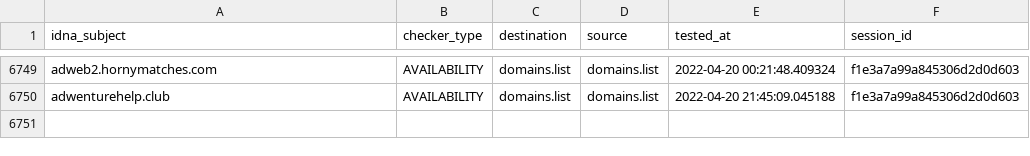
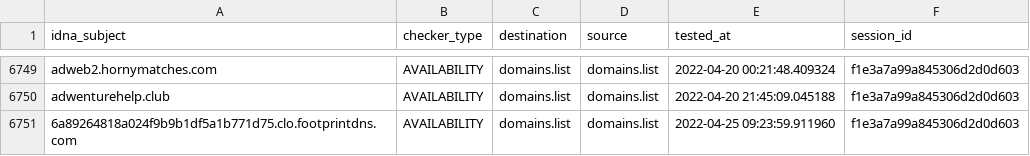
Before and after one commit to Ultimate-Hosts-Blacklist/Wiggum27_Blockers, a CSV file: output/domains.list/continue.csv, drawn as a sheet; only a part is shown, gaps mark what is left out.

```diff
--- a/output/domains.list/continue.csv
+++ b/output/domains.list/continue.csv
@@ -6750 +6750,2 @@ adweb2.hornymatches.com,AVAILABILITY,domains.list,domains.list,2022-04-20 00:21:
 adwenturehelp.club,AVAILABILITY,domains.list,domains.list,2022-04-20 21:45:09.045188,f1e3a7a99a845306d2d0d603
+6a89264818a024f9b9b1df5a1b771d75.clo.footprintdns.com,AVAILABILITY,domains.list,domains.list,2022-04-25 09:23:59.911960,f1e3a7a99a845306d2d0d603
```
Also changed, not shown: 6 other files.
